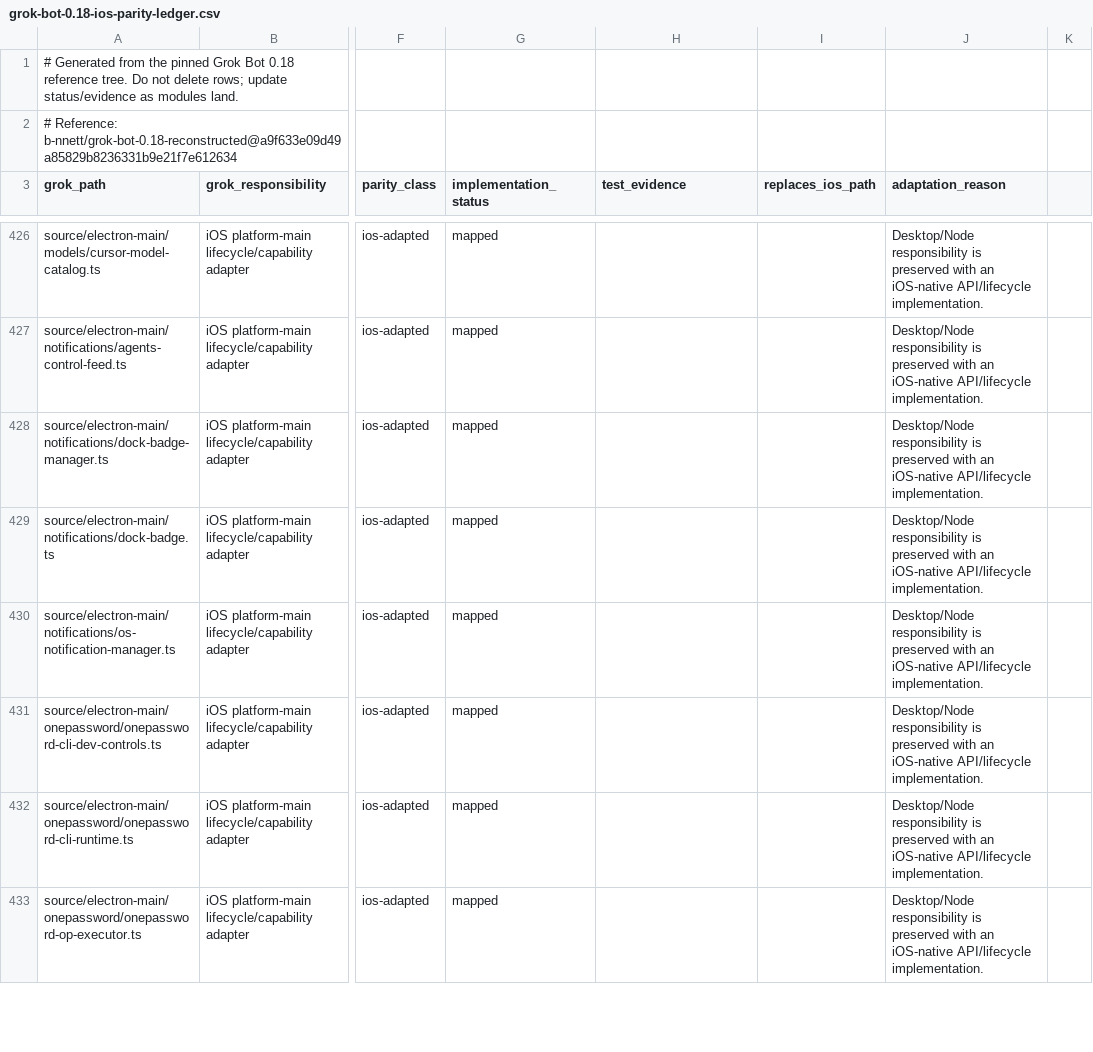
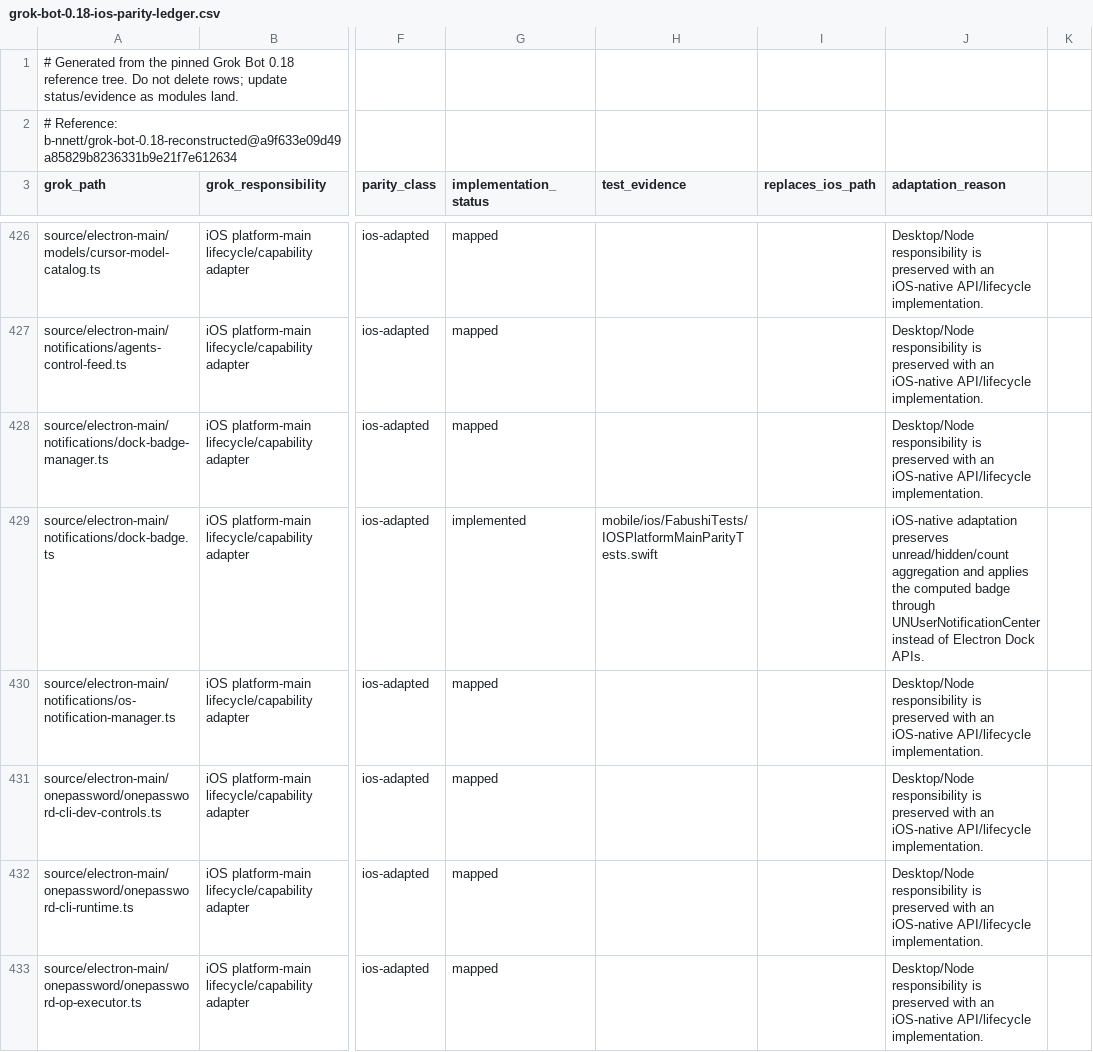
Before and after one commit to bhrumom/fabushi-ios, a CSV file: docs/parity/grok-bot-0.18-ios-parity-ledger.csv, drawn as a sheet; only a part is shown, gaps mark what is left out; the diff covers the shown part only; the diff names each change by its address in the sheet, - before the commit and + after, or states it on an @@ line.

Commit message:
feat(ios): add platform telemetry and badge parity

```diff
--- a/docs/parity/grok-bot-0.18-ios-parity-ledger.csv
+++ b/docs/parity/grok-bot-0.18-ios-parity-ledger.csv
-G429 (implementation_status): mapped
+G429 (implementation_status): implemented
-H429 (test_evidence): (empty)
+H429 (test_evidence): mobile/ios/FabushiTests/IOSPlatformMainParityTests.swift
-J429 (adaptation_reason): Desktop/Node responsibility is preserved with an iOS-native API/lifecycle implementation.
+J429 (adaptation_reason): iOS-native adaptation preserves unread/hidden/count aggregation and applies the computed badge through UNUserNotificationCenter instead of Electron Dock APIs.
```
Also changed, not shown: 9 edited cells elsewhere in this file, 5 other files.
